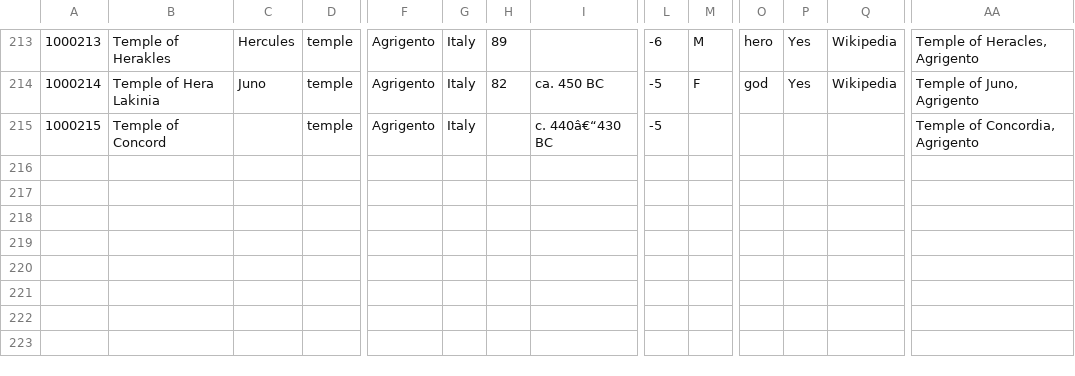
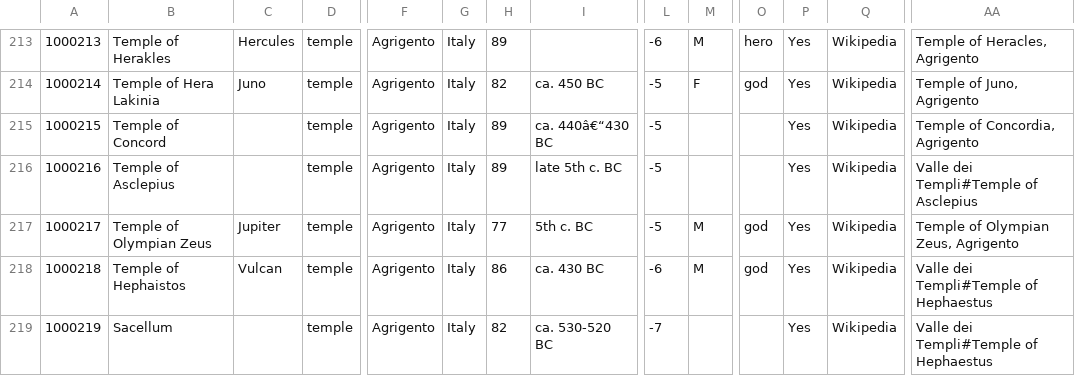
Before and after one commit to Jmuccigr/temples, a CSV file: temples.csv, drawn as a sheet; only a part is shown, gaps mark what is left out; rows hold the shown columns only; the diff names each change by its address in the sheet, - before the commit and + after, or states it on an @@ line.

Commit message:
Automated update

```diff
--- a/temples.csv
+++ b/temples.csv
-H215: (empty)
+H215: 89
-I215: c. 440â€“430 BC
+I215: ca. 440â€“430 BC
-P215: (empty)
+P215: Yes
-Q215: (empty)
+Q215: Wikipedia
+row 216: 1000216 | Temple of Asclepius |  | temple | Agrigento | Italy | 89 | late 5th c. BC | -5 |  |  | Yes | Wikipedia | Valle dei Templi#Temple of Asclepius
+row 217: 1000217 | Temple of Olympian Zeus | Jupiter | temple | Agrigento | Italy | 77 | 5th c. BC | -5 | M | god | Yes | Wikipedia | Temple of Olympian Zeus, Agrigento
+row 218: 1000218 | Temple of Hephaistos | Vulcan | temple | Agrigento | Italy | 86 | ca. 430 BC | -6 | M | god | Yes | Wikipedia | Valle dei Templi#Temple of Hephaestus
+row 219: 1000219 | Sacellum |  | temple | Agrigento | Italy | 82 | ca. 530-520 BC | -7 |  |  | Yes | Wikipedia | Valle dei Templi#Temple of Hephaestus
```
